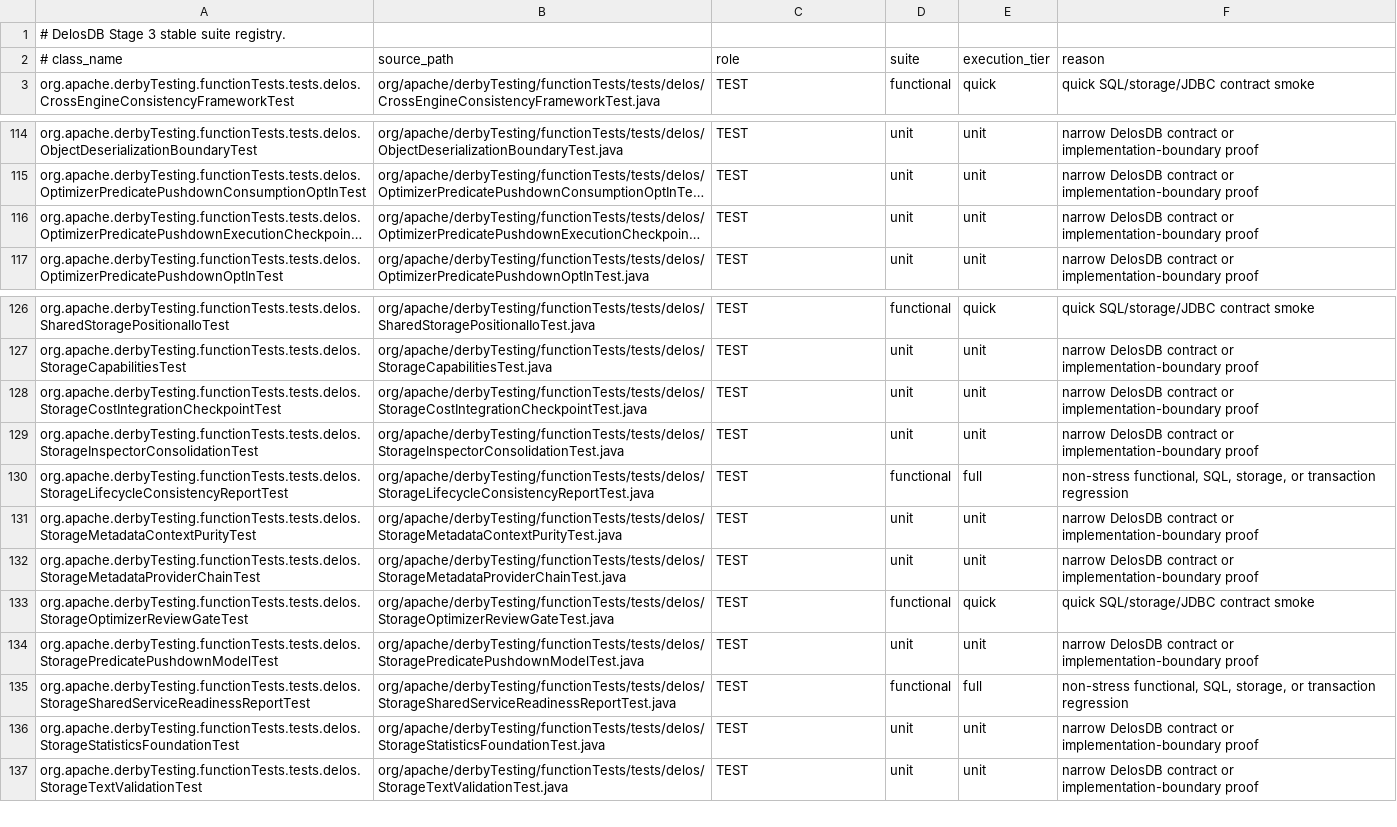
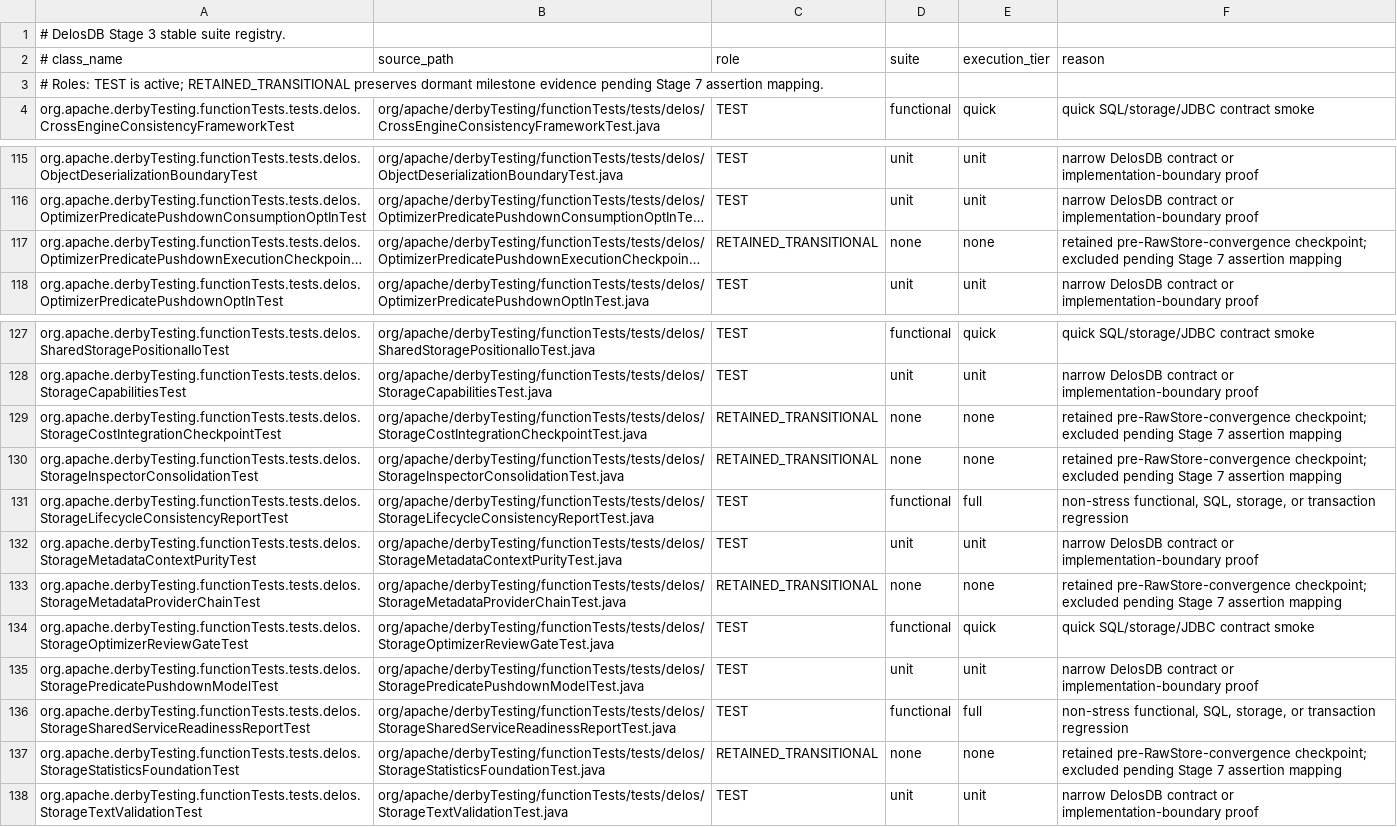
Before and after one commit to ggeorg/delosdb, a TSV file: gradle/testing/delos-test-suite-registry.tsv, drawn as a sheet; only a part is shown, gaps mark what is left out; long unchanged cells end in …; addresses are those after the commit; the diff names each change by its address in the sheet, - before the commit and + after, or states it on an @@ line.

Commit message:
Correct Stage 3 classification of retired checkpoint tests

```diff
--- a/gradle/testing/delos-test-suite-registry.tsv
+++ b/gradle/testing/delos-test-suite-registry.tsv
+row 3: # Roles: TEST is active; RETAINED_TRANSITIONAL preserves dormant milestone evidence pending Stage 7 assertion mapping.
-C117 (role): TEST
+C117 (role): RETAINED_TRANSITIONAL
-D117 (suite): unit
+D117 (suite): none
-E117 (execution_tier): unit
+E117 (execution_tier): none
-F117 (reason): narrow DelosDB contract or implementation-boundary proof
+F117 (reason): retained pre-RawStore-convergence checkpoint; excluded pending Stage 7 assertion mapping
-C129:C130 (role): TEST
+C129:C130 (role): RETAINED_TRANSITIONAL
-D129:D130 (suite): unit
+D129:D130 (suite): none
-E129:E130 (execution_tier): unit
+E129:E130 (execution_tier): none
-F129:F130 (reason): narrow DelosDB contract or implementation-boundary proof
+F129:F130 (reason): retained pre-RawStore-convergence checkpoint; excluded pending Stage 7 assertion mapping
-C133 (role): TEST
+C133 (role): RETAINED_TRANSITIONAL
-D133 (suite): unit
+D133 (suite): none
-E133 (execution_tier): unit
+E133 (execution_tier): none
-F133 (reason): narrow DelosDB contract or implementation-boundary proof
+F133 (reason): retained pre-RawStore-convergence checkpoint; excluded pending Stage 7 assertion mapping
-C137 (role): TEST
+C137 (role): RETAINED_TRANSITIONAL
-D137 (suite): unit
+D137 (suite): none
-E137 (execution_tier): unit
+E137 (execution_tier): none
-F137 (reason): narrow DelosDB contract or implementation-boundary proof
+F137 (reason): retained pre-RawStore-convergence checkpoint; excluded pending Stage 7 assertion mapping
```
Also changed, not shown: 2 other files.
